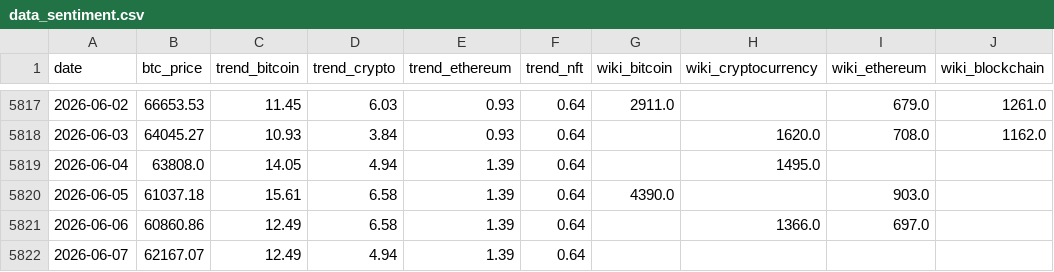
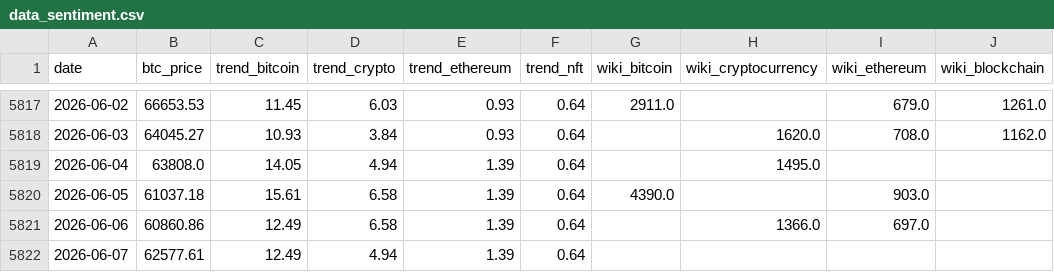
Before and after one commit to yudiyanto88/Onchain-Dashboard, a CSV file: data_sentiment.csv, drawn as a sheet; only a part is shown, gaps mark what is left out.

```diff
--- a/data_sentiment.csv
+++ b/data_sentiment.csv
@@ -5821,2 +5821,2 @@ date,btc_price,trend_bitcoin,trend_crypto,trend_ethereum,trend_nft,wiki_bitcoin,
 2026-06-06,60860.86,12.49,6.58,1.39,0.64,,1366.0,697.0,
-2026-06-07,62167.07,12.49,4.94,1.39,0.64,,,,
+2026-06-07,62577.61,12.49,4.94,1.39,0.64,,,,
```
Also changed, not shown: data_cum_pl.csv, data_lth_flow.csv.
